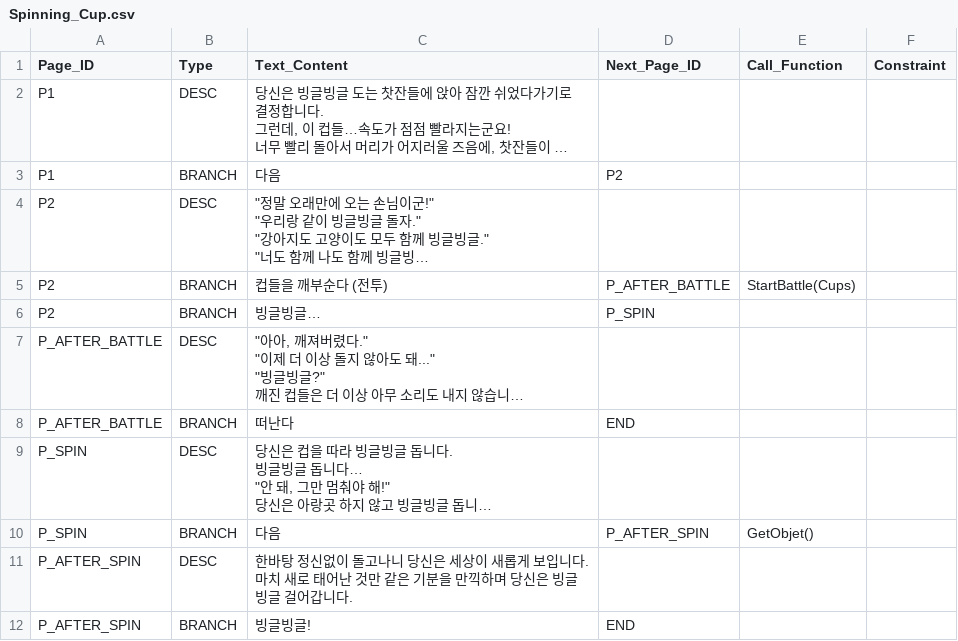
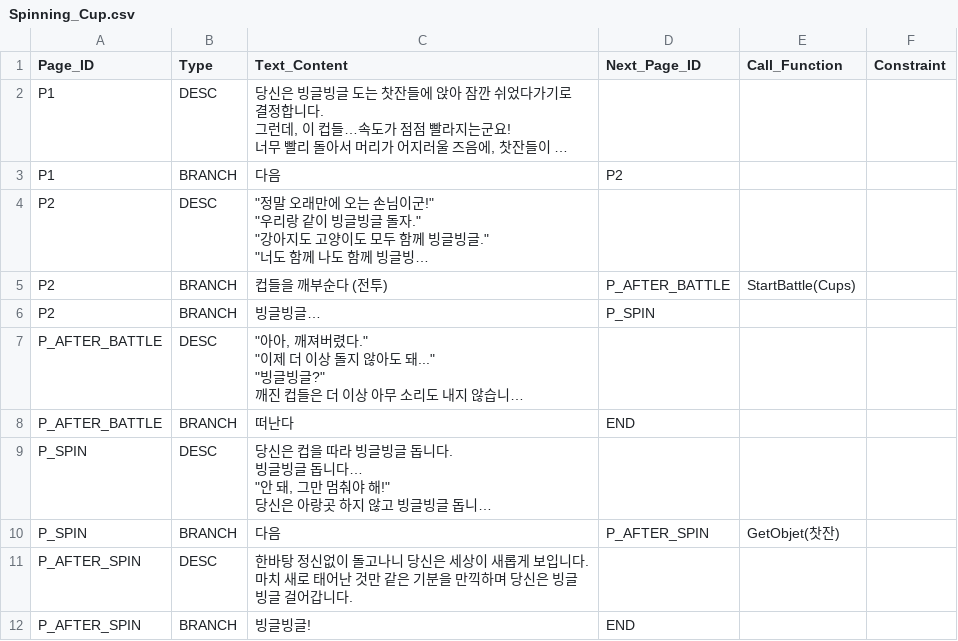
Before and after one commit to SYlareneg/DreamTrain, a CSV file: Assets/Resources/Encounters/Spinning_Cup.csv, drawn as a sheet; long unchanged cells end in …; the diff names each change by its address in the sheet, - before the commit and + after, or states it on an @@ line.

```diff
--- a/Assets/Resources/Encounters/Spinning_Cup.csv
+++ b/Assets/Resources/Encounters/Spinning_Cup.csv
-E10 (Call_Function): GetObjet()
+E10 (Call_Function): GetObjet(찻잔)
```
Also changed, not shown: Assets/Resources/Encounters/Bat_Attack.csv, Assets/Resources/Encounters/Flower_Attack.csv, 6 other files.
